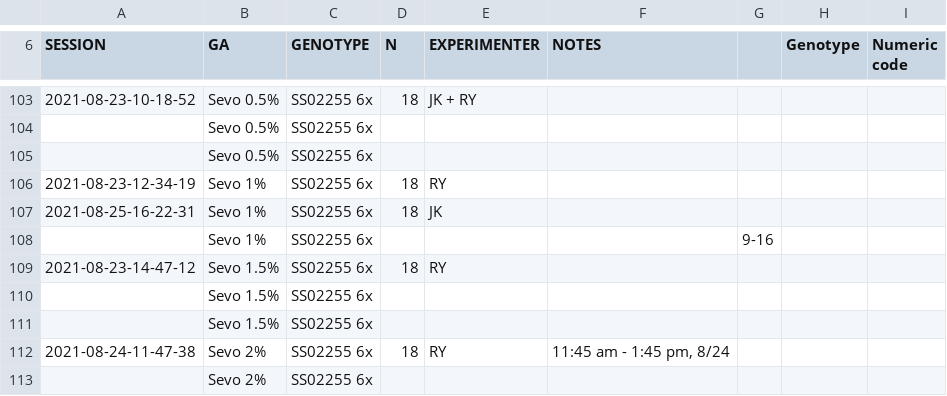
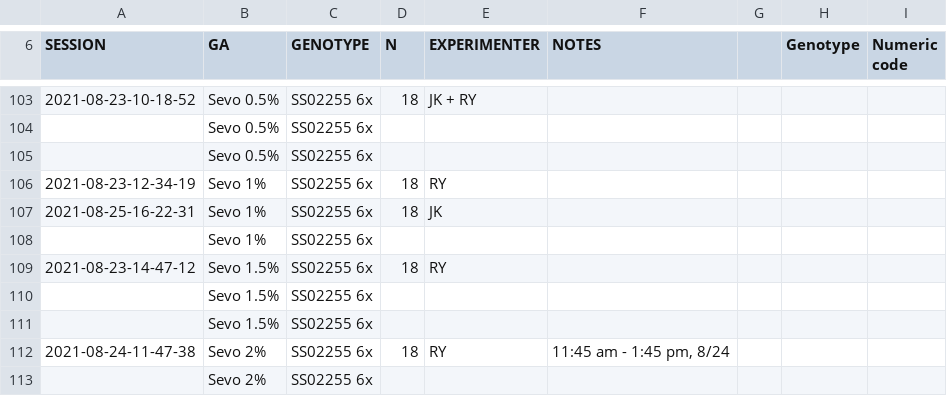
Before and after one commit to KandimallaPrat/fly-anesthesia-chamber, a CSV file: protocol-1.csv, drawn as a sheet; only a part is shown, gaps mark what is left out; the diff covers the shown part only.

```diff
--- a/protocol-1.csv
+++ b/protocol-1.csv
@@ -107,3 +107,3 @@ SESSION,GA,GENOTYPE,N,EXPERIMENTER,NOTES,,Genotype,Numeric code
 2021-08-25-16-22-31,Sevo 1%,SS02255 6x,18,JK,,,,
-,Sevo 1%,SS02255 6x,,,,9-16,,
+,Sevo 1%,SS02255 6x,,,,,,
 2021-08-23-14-47-12,Sevo 1.5%,SS02255 6x,18,RY,,,,
```
Also changed, not shown: 12 added rows, 12 removed rows and 14 edited cells elsewhere in this file.
